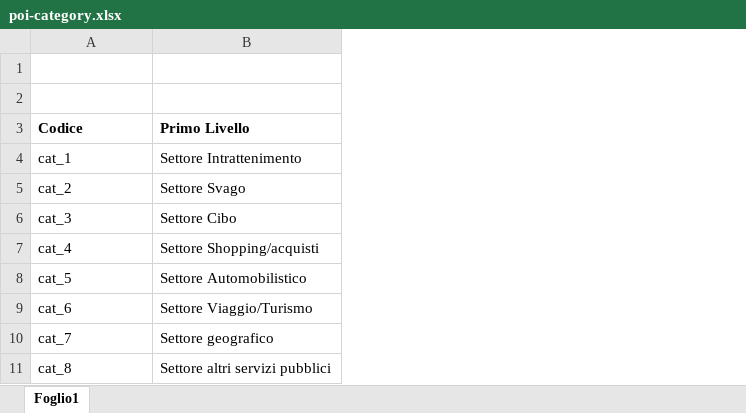
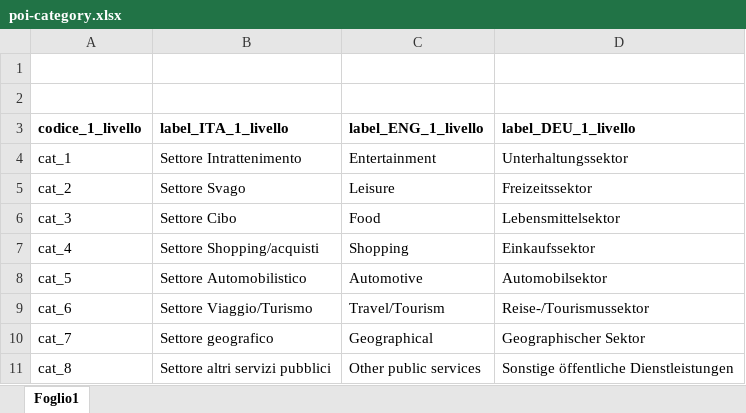
Before and after one commit to italia/daf-ontologie-vocabolari-controllati, an Excel workbook: VocabolariControllati/poi-category-classification/poi-category.xlsx, sheet Foglio1, drawn as a sheet; values as stored, in another font and other column widths than the file's, no borders; removed rows and columns are numbered as before the commit, all else as after; the diff names each change by its address in the sheet, - before the commit and + after, or states it on an @@ line.

Commit message:
converting URIs into w3id.org/italia/controlled-vocabulary for poi-category controlled vocabulary and inserted German translations of the labels in all its formats

```diff
--- a/VocabolariControllati/poi-category-classification/poi-category.xlsx (sheet Foglio1)
+++ b/VocabolariControllati/poi-category-classification/poi-category.xlsx (sheet Foglio1)
+column C, rows 4-11: Entertainment | Leisure | Food | Shopping | Automotive | Travel/Tourism | Geographical | Other public services
+column D, rows 4-11: Unterhaltungssektor | Freizeitssektor | Lebensmittelsektor | Einkaufssektor | Automobilsektor | Reise-/Tourismussektor | Geographischer Sektor | Sonstige öffentliche Dienstleistungen
-row 3: Codice | Primo Livello
+row 3: codice_1_livello | label_ITA_1_livello | label_ENG_1_livello | label_DEU_1_livello
```
Also changed, not shown: 4 other files.
